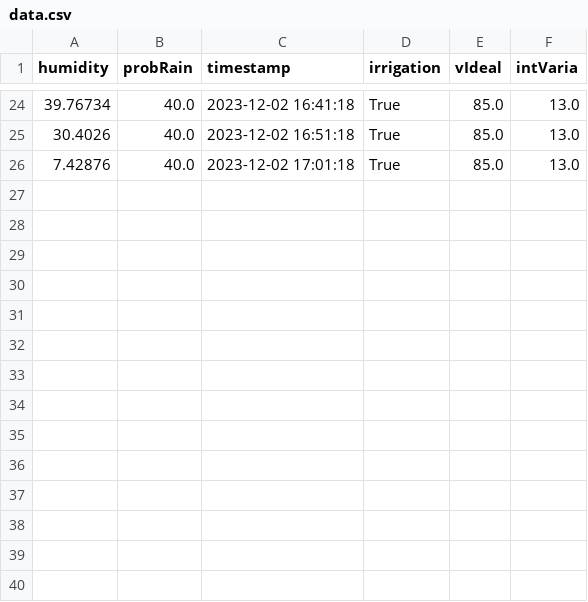
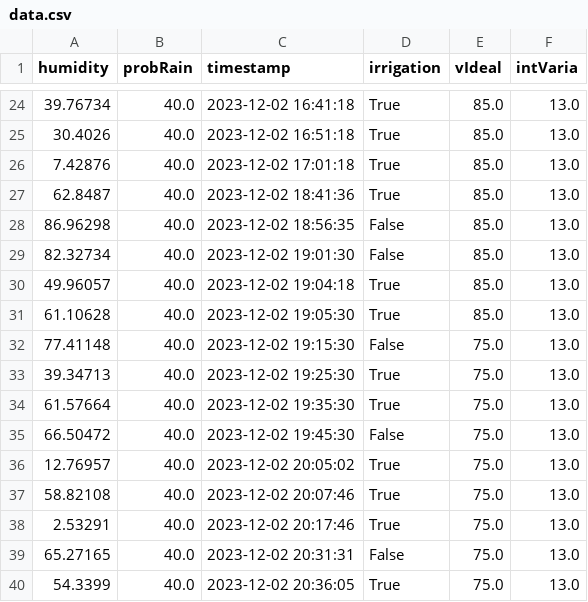
Before and after one commit to MrNoino/LP_TP2, a CSV file: data.csv, drawn as a sheet; only a part is shown, gaps mark what is left out; the diff names each change by its address in the sheet, - before the commit and + after, or states it on an @@ line.

```diff
--- a/data.csv
+++ b/data.csv
+row 27: 62.8487 | 40.0 | 2023-12-02 18:41:36 | True | 85.0 | 13.0
+row 28: 86.96298 | 40.0 | 2023-12-02 18:56:35 | False | 85.0 | 13.0
+row 29: 82.32734 | 40.0 | 2023-12-02 19:01:30 | False | 85.0 | 13.0
+row 30: 49.96057 | 40.0 | 2023-12-02 19:04:18 | True | 85.0 | 13.0
+row 31: 61.10628 | 40.0 | 2023-12-02 19:05:30 | True | 85.0 | 13.0
+row 32: 77.41148 | 40.0 | 2023-12-02 19:15:30 | False | 75.0 | 13.0
+row 33: 39.34713 | 40.0 | 2023-12-02 19:25:30 | True | 75.0 | 13.0
+row 34: 61.57664 | 40.0 | 2023-12-02 19:35:30 | True | 75.0 | 13.0
+row 35: 66.50472 | 40.0 | 2023-12-02 19:45:30 | False | 75.0 | 13.0
+row 36: 12.76957 | 40.0 | 2023-12-02 20:05:02 | True | 75.0 | 13.0
+row 37: 58.82108 | 40.0 | 2023-12-02 20:07:46 | True | 75.0 | 13.0
+row 38: 2.53291 | 40.0 | 2023-12-02 20:17:46 | True | 75.0 | 13.0
+row 39: 65.27165 | 40.0 | 2023-12-02 20:31:31 | False | 75.0 | 13.0
+row 40: 54.3399 | 40.0 | 2023-12-02 20:36:05 | True | 75.0 | 13.0
```
Also changed, not shown: 4 other files.
